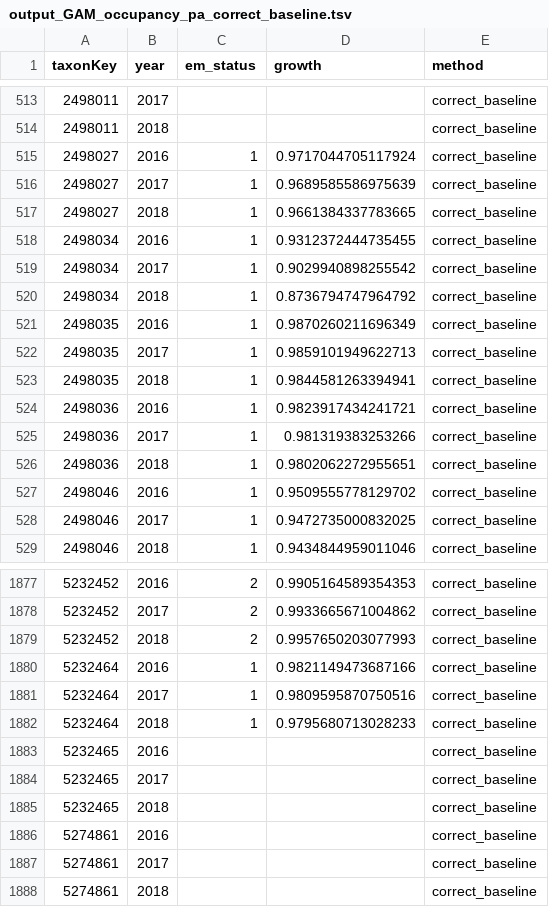
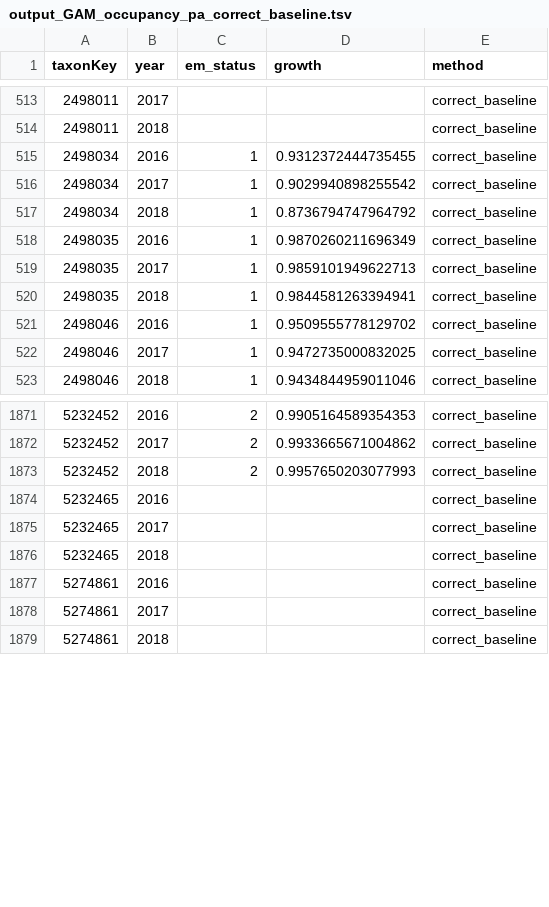
Before and after one commit to trias-project/occurrence, a TSV file: data/output/GAM_outputs/output_GAM_occupancy_pa_correct_baseline.tsv, drawn as a sheet; only a part is shown, gaps mark what is left out; the diff names each change by its address in the sheet, - before the commit and + after, or states it on an @@ line.

```diff
--- a/data/output/GAM_outputs/output_GAM_occupancy_pa_correct_baseline.tsv
+++ b/data/output/GAM_outputs/output_GAM_occupancy_pa_correct_baseline.tsv
-row 515: 2498027 | 2016 | 1 | 0.9717044705117924 | correct_baseline
-row 516: 2498027 | 2017 | 1 | 0.9689585586975639 | correct_baseline
-row 517: 2498027 | 2018 | 1 | 0.9661384337783665 | correct_baseline
-row 524: 2498036 | 2016 | 1 | 0.9823917434241721 | correct_baseline
-row 525: 2498036 | 2017 | 1 | 0.981319383253266 | correct_baseline
-row 526: 2498036 | 2018 | 1 | 0.9802062272955651 | correct_baseline
-row 1880: 5232464 | 2016 | 1 | 0.9821149473687166 | correct_baseline
-row 1881: 5232464 | 2017 | 1 | 0.9809595870750516 | correct_baseline
-row 1882: 5232464 | 2018 | 1 | 0.9795680713028233 | correct_baseline
```
Also changed, not shown: data/output/GAM_outputs/output_GAM_observations_belgium_correct_baseline.tsv, data/output/GAM_outputs/output_GAM_observations_pa_correct_baseline.tsv, 5 other files.
